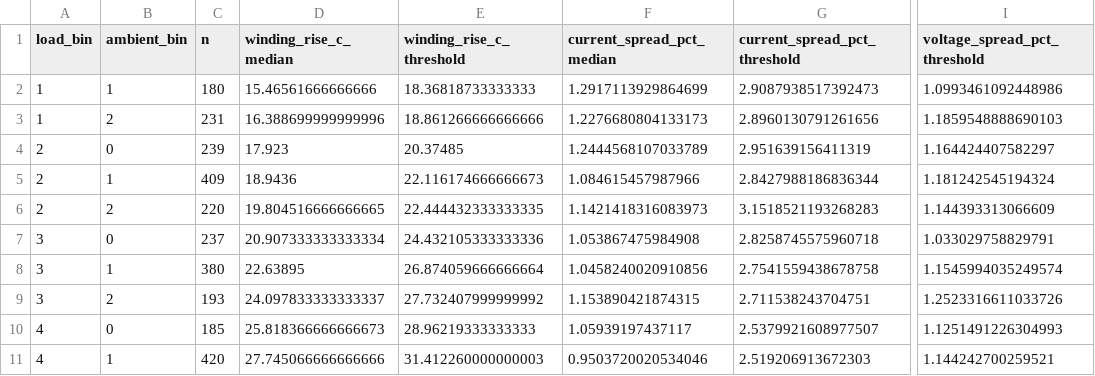
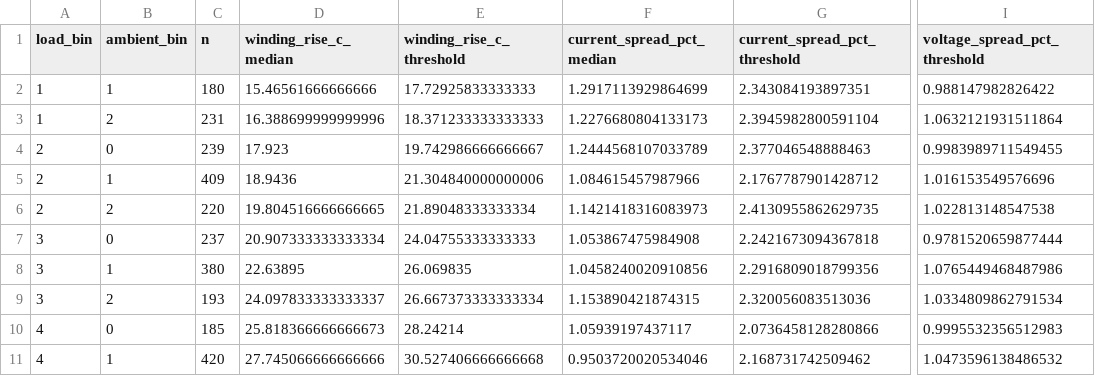
Before and after one commit to giovanni-serrano/scada-data-analysis, a CSV file: reports/historical_reference.csv, drawn as a sheet; only a part is shown, gaps mark what is left out; the diff covers the shown part only; the diff names each change by its address in the sheet, - before the commit and + after, or states it on an @@ line.

```diff
--- a/reports/historical_reference.csv
+++ b/reports/historical_reference.csv
-E2 (winding_rise_c_threshold): 18.36818733333333
+E2 (winding_rise_c_threshold): 17.72925833333333
-G2 (current_spread_pct_threshold): 2.9087938517392473
+G2 (current_spread_pct_threshold): 2.343084193897351
-I2 (voltage_spread_pct_threshold): 1.0993461092448986
+I2 (voltage_spread_pct_threshold): 0.988147982826422
-E3 (winding_rise_c_threshold): 18.861266666666666
+E3 (winding_rise_c_threshold): 18.371233333333333
-G3 (current_spread_pct_threshold): 2.8960130791261656
+G3 (current_spread_pct_threshold): 2.3945982800591104
-I3 (voltage_spread_pct_threshold): 1.1859548888690103
+I3 (voltage_spread_pct_threshold): 1.0632121931511864
-E4 (winding_rise_c_threshold): 20.37485
+E4 (winding_rise_c_threshold): 19.742986666666667
-G4 (current_spread_pct_threshold): 2.951639156411319
+G4 (current_spread_pct_threshold): 2.377046548888463
-I4 (voltage_spread_pct_threshold): 1.164424407582297
+I4 (voltage_spread_pct_threshold): 0.9983989711549455
-E5 (winding_rise_c_threshold): 22.116174666666673
+E5 (winding_rise_c_threshold): 21.304840000000006
-G5 (current_spread_pct_threshold): 2.8427988186836344
+G5 (current_spread_pct_threshold): 2.1767787901428712
-I5 (voltage_spread_pct_threshold): 1.181242545194324
+I5 (voltage_spread_pct_threshold): 1.016153549576696
-E6 (winding_rise_c_threshold): 22.444432333333335
+E6 (winding_rise_c_threshold): 21.89048333333334
-G6 (current_spread_pct_threshold): 3.1518521193268283
+G6 (current_spread_pct_threshold): 2.4130955862629735
-I6 (voltage_spread_pct_threshold): 1.144393313066609
+I6 (voltage_spread_pct_threshold): 1.022813148547538
-E7 (winding_rise_c_threshold): 24.432105333333336
+E7 (winding_rise_c_threshold): 24.04755333333333
-G7 (current_spread_pct_threshold): 2.8258745575960718
+G7 (current_spread_pct_threshold): 2.2421673094367818
-I7 (voltage_spread_pct_threshold): 1.033029758829791
+I7 (voltage_spread_pct_threshold): 0.9781520659877444
-E8 (winding_rise_c_threshold): 26.874059666666664
+E8 (winding_rise_c_threshold): 26.069835
-G8 (current_spread_pct_threshold): 2.7541559438678758
+G8 (current_spread_pct_threshold): 2.2916809018799356
-I8 (voltage_spread_pct_threshold): 1.1545994035249574
+I8 (voltage_spread_pct_threshold): 1.0765449468487986
-E9 (winding_rise_c_threshold): 27.732407999999992
+E9 (winding_rise_c_threshold): 26.667373333333334
-G9 (current_spread_pct_threshold): 2.711538243704751
+G9 (current_spread_pct_threshold): 2.320056083513036
-I9 (voltage_spread_pct_threshold): 1.2523316611033726
+I9 (voltage_spread_pct_threshold): 1.0334809862791534
-E10 (winding_rise_c_threshold): 28.96219333333333
+E10 (winding_rise_c_threshold): 28.24214
-G10 (current_spread_pct_threshold): 2.5379921608977507
+G10 (current_spread_pct_threshold): 2.0736458128280866
-I10 (voltage_spread_pct_threshold): 1.1251491226304993
+I10 (voltage_spread_pct_threshold): 0.9995532356512983
-E11 (winding_rise_c_threshold): 31.412260000000003
+E11 (winding_rise_c_threshold): 30.527406666666668
-G11 (current_spread_pct_threshold): 2.519206913672303
+G11 (current_spread_pct_threshold): 2.168731742509462
-I11 (voltage_spread_pct_threshold): 1.144242700259521
+I11 (voltage_spread_pct_threshold): 1.0473596138486532
```
Also changed, not shown: 18 edited cells elsewhere in this file, reports/event_detection.csv, reports/period_comparison.csv, 15 other files.
